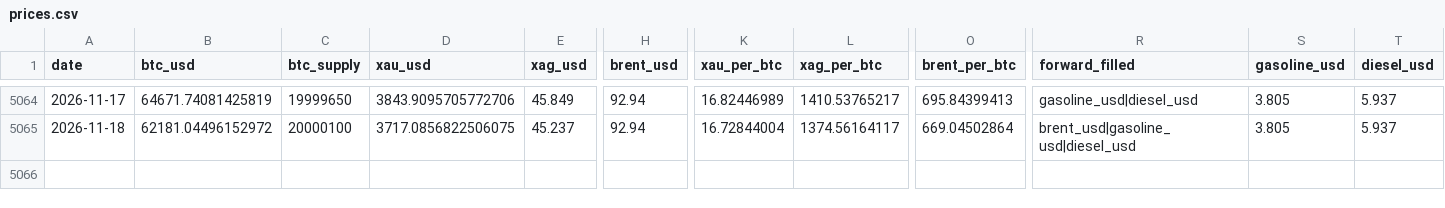
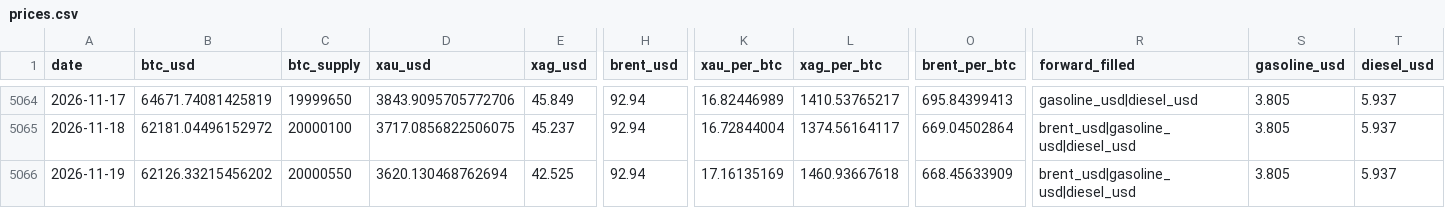
Before and after one commit to hmgovt/bitcoinweighin, a CSV file: static/data/prices.csv, drawn as a sheet; only a part is shown, gaps mark what is left out; rows hold the shown columns only; the diff names each change by its address in the sheet, - before the commit and + after, or states it on an @@ line.

```diff
--- a/static/data/prices.csv
+++ b/static/data/prices.csv
+row 5066: 2026-11-19 | 62126.33215456202 | 20000550 | 3620.130468762694 | 42.525 | 92.94 | 17.16135169 | 1460.93667618 | 668.45633909 | brent_usd|gasoline_usd|diesel_usd | 3.805 | 5.937
```
Also changed, not shown: static/data/v1.1.0/prices.csv, 16 other files.
